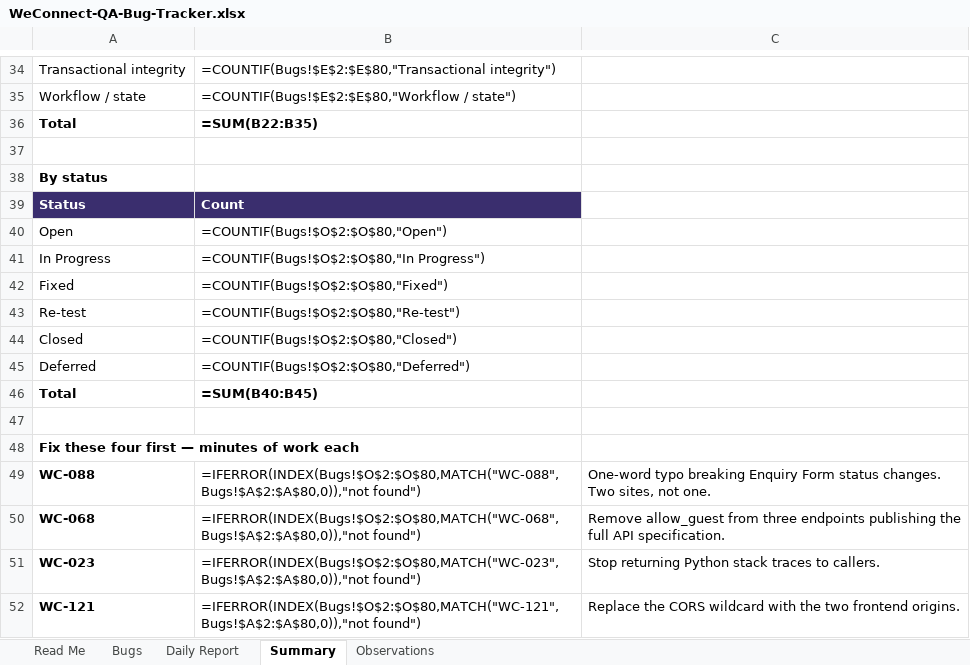
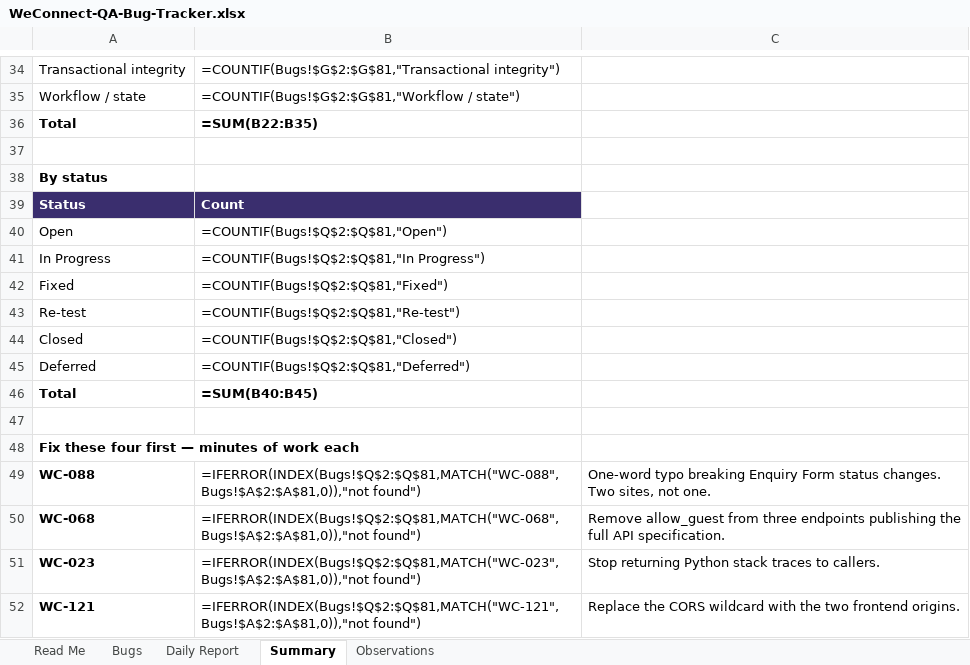
Before and after one commit to kak713/weconnect-qa, an Excel workbook: tracker/WeConnect-QA-Bug-Tracker.xlsx, sheet Summary, drawn as a sheet; only a part is shown, gaps mark what is left out; values as stored, in another font and other column widths than the file's, no borders; formulas without a stored value are shown as written; the diff covers the shown part only; the diff names each change by its address in the sheet, - before the commit and + after, or states it on an @@ line.

```diff
--- a/tracker/WeConnect-QA-Bug-Tracker.xlsx (sheet Summary)
+++ b/tracker/WeConnect-QA-Bug-Tracker.xlsx (sheet Summary)
-B34: =COUNTIF(Bugs!$E$2:$E$80,"Transactional integrity")
+B34: =COUNTIF(Bugs!$G$2:$G$81,"Transactional integrity")
-B35: =COUNTIF(Bugs!$E$2:$E$80,"Workflow / state")
+B35: =COUNTIF(Bugs!$G$2:$G$81,"Workflow / state")
-B40: =COUNTIF(Bugs!$O$2:$O$80,"Open")
+B40: =COUNTIF(Bugs!$Q$2:$Q$81,"Open")
-B41: =COUNTIF(Bugs!$O$2:$O$80,"In Progress")
+B41: =COUNTIF(Bugs!$Q$2:$Q$81,"In Progress")
-B42: =COUNTIF(Bugs!$O$2:$O$80,"Fixed")
+B42: =COUNTIF(Bugs!$Q$2:$Q$81,"Fixed")
-B43: =COUNTIF(Bugs!$O$2:$O$80,"Re-test")
+B43: =COUNTIF(Bugs!$Q$2:$Q$81,"Re-test")
-B44: =COUNTIF(Bugs!$O$2:$O$80,"Closed")
+B44: =COUNTIF(Bugs!$Q$2:$Q$81,"Closed")
-B45: =COUNTIF(Bugs!$O$2:$O$80,"Deferred")
+B45: =COUNTIF(Bugs!$Q$2:$Q$81,"Deferred")
-B49: =IFERROR(INDEX(Bugs!$O$2:$O$80,MATCH("WC-088",Bugs!$A$2:$A$80,0)),"not found")
+B49: =IFERROR(INDEX(Bugs!$Q$2:$Q$81,MATCH("WC-088",Bugs!$A$2:$A$81,0)),"not found")
-B50: =IFERROR(INDEX(Bugs!$O$2:$O$80,MATCH("WC-068",Bugs!$A$2:$A$80,0)),"not found")
+B50: =IFERROR(INDEX(Bugs!$Q$2:$Q$81,MATCH("WC-068",Bugs!$A$2:$A$81,0)),"not found")
-B51: =IFERROR(INDEX(Bugs!$O$2:$O$80,MATCH("WC-023",Bugs!$A$2:$A$80,0)),"not found")
+B51: =IFERROR(INDEX(Bugs!$Q$2:$Q$81,MATCH("WC-023",Bugs!$A$2:$A$81,0)),"not found")
-B52: =IFERROR(INDEX(Bugs!$O$2:$O$80,MATCH("WC-121",Bugs!$A$2:$A$80,0)),"not found")
+B52: =IFERROR(INDEX(Bugs!$Q$2:$Q$81,MATCH("WC-121",Bugs!$A$2:$A$81,0)),"not found")
```
Also changed, not shown: 20 edited cells elsewhere in this sheet, sheet Bugs, sheet Read Me, 2 other files.
